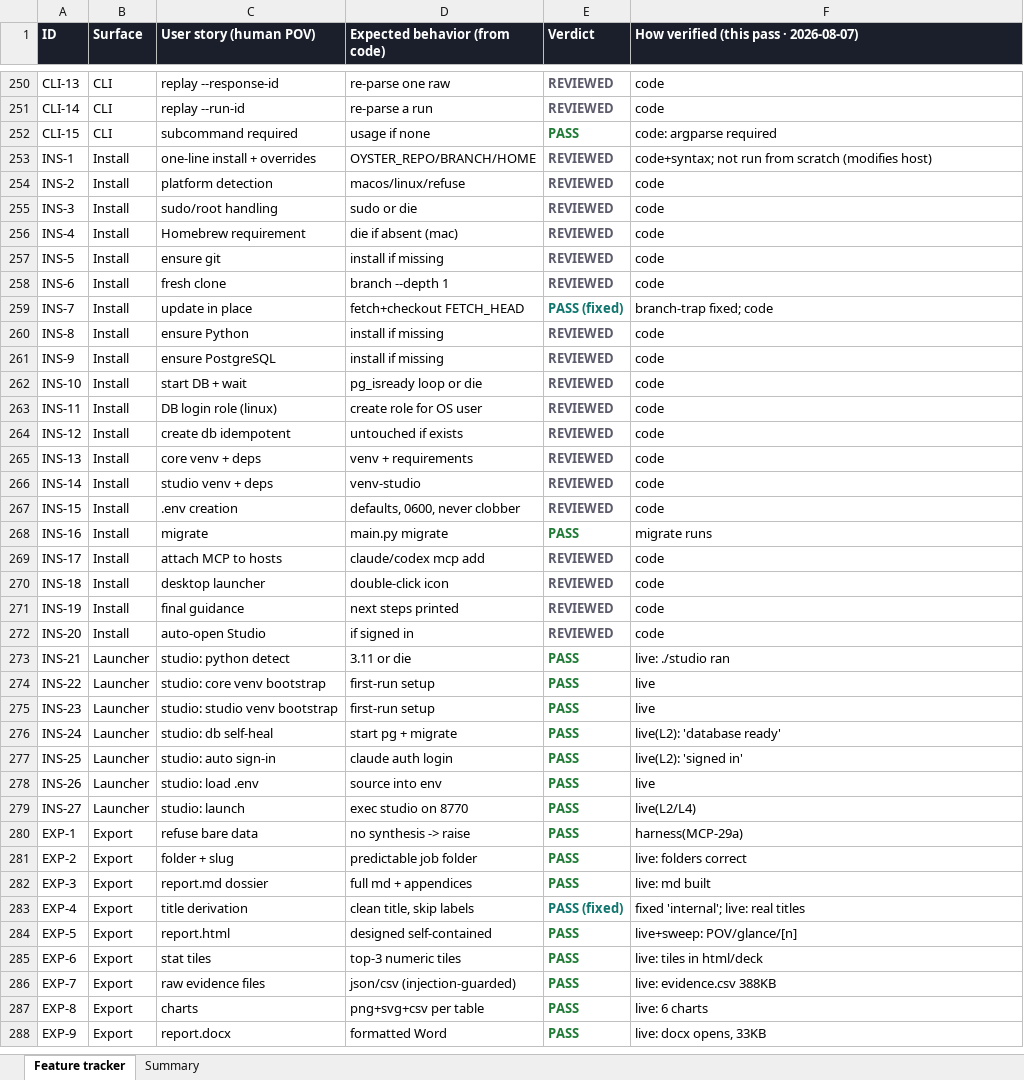
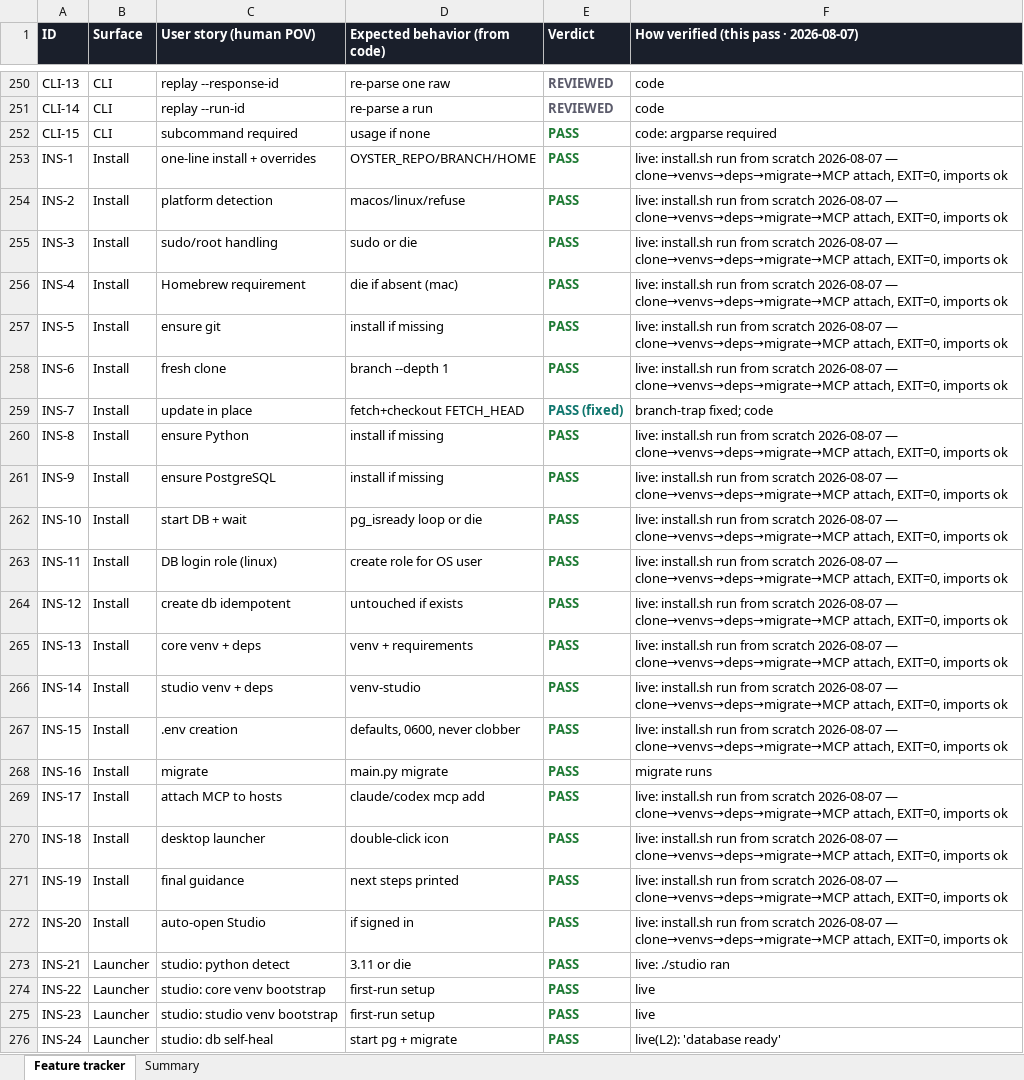
Before and after one commit to zandemha2025/research-oyster, an Excel workbook: qa/Research-Oyster-QA.xlsx, sheet Feature tracker, drawn as a sheet; only a part is shown, gaps mark what is left out; the shorter side is filled out with more unchanged rows; values as stored, in another font and other column widths than the file's, no borders; the diff names each change by its address in the sheet, - before the commit and + after, or states it on an @@ line.

```diff
--- a/qa/Research-Oyster-QA.xlsx (sheet Feature tracker)
+++ b/qa/Research-Oyster-QA.xlsx (sheet Feature tracker)
-E253:E258 (Verdict): REVIEWED
+E253:E258 (Verdict): PASS
-E253:E258 text colour: #5B5B6B
+E253:E258 text colour: #1E7A34
-F253: code+syntax; not run from scratch (modifies host)
+F253: live: install.sh run from scratch 2026-08-07 — clone→venvs→deps→migrate→MCP attach, EXIT=0, imports ok
-F254:F258: code
+F254:F258: live: install.sh run from scratch 2026-08-07 — clone→venvs→deps→migrate→MCP attach, EXIT=0, imports ok
-E260:E267 (Verdict): REVIEWED
+E260:E267 (Verdict): PASS
-E260:E267 text colour: #5B5B6B
+E260:E267 text colour: #1E7A34
-F260:F267: code
+F260:F267: live: install.sh run from scratch 2026-08-07 — clone→venvs→deps→migrate→MCP attach, EXIT=0, imports ok
-E269:E272 (Verdict): REVIEWED
+E269:E272 (Verdict): PASS
-E269:E272 text colour: #5B5B6B
+E269:E272 text colour: #1E7A34
-F269:F272: code
+F269:F272: live: install.sh run from scratch 2026-08-07 — clone→venvs→deps→migrate→MCP attach, EXIT=0, imports ok
```
Also changed, not shown: sheet Summary, 1 other file.
